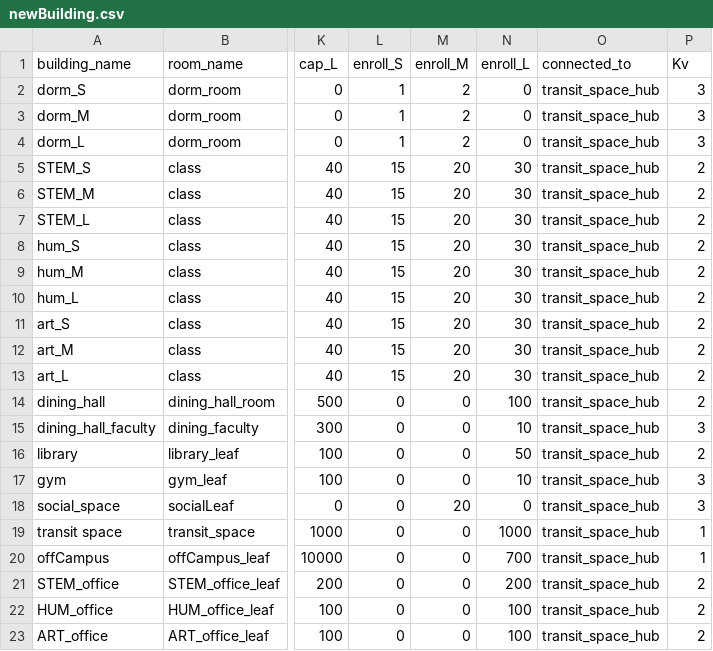
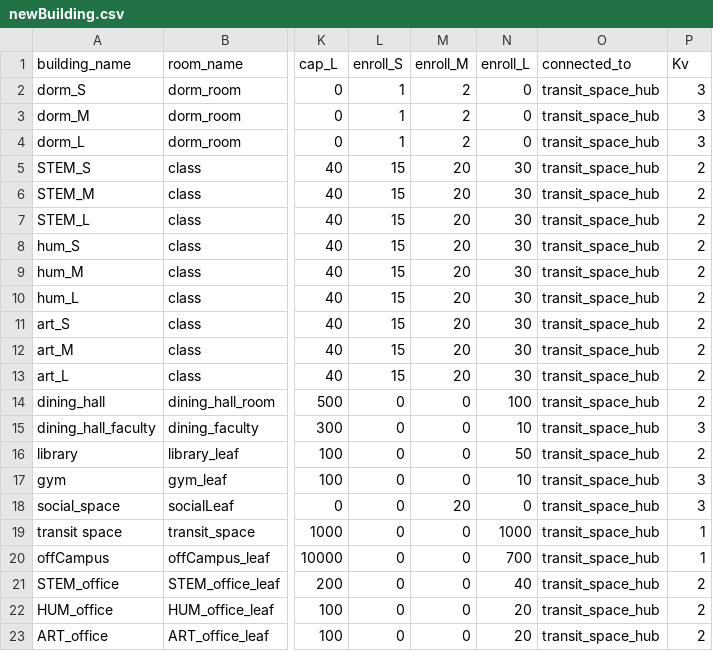
Before and after one commit to kukaiN/modeling_in_python, a CSV file: corona_model/configuration/newBuilding.csv, drawn as a sheet; only a part is shown, gaps mark what is left out; the diff names each change by its address in the sheet, - before the commit and + after, or states it on an @@ line.

```diff
--- a/corona_model/configuration/newBuilding.csv
+++ b/corona_model/configuration/newBuilding.csv
-N21 (enroll_L): 200
+N21 (enroll_L): 40
-N22:N23 (enroll_L): 100
+N22:N23 (enroll_L): 20
```
Also changed, not shown: 1 other file.
